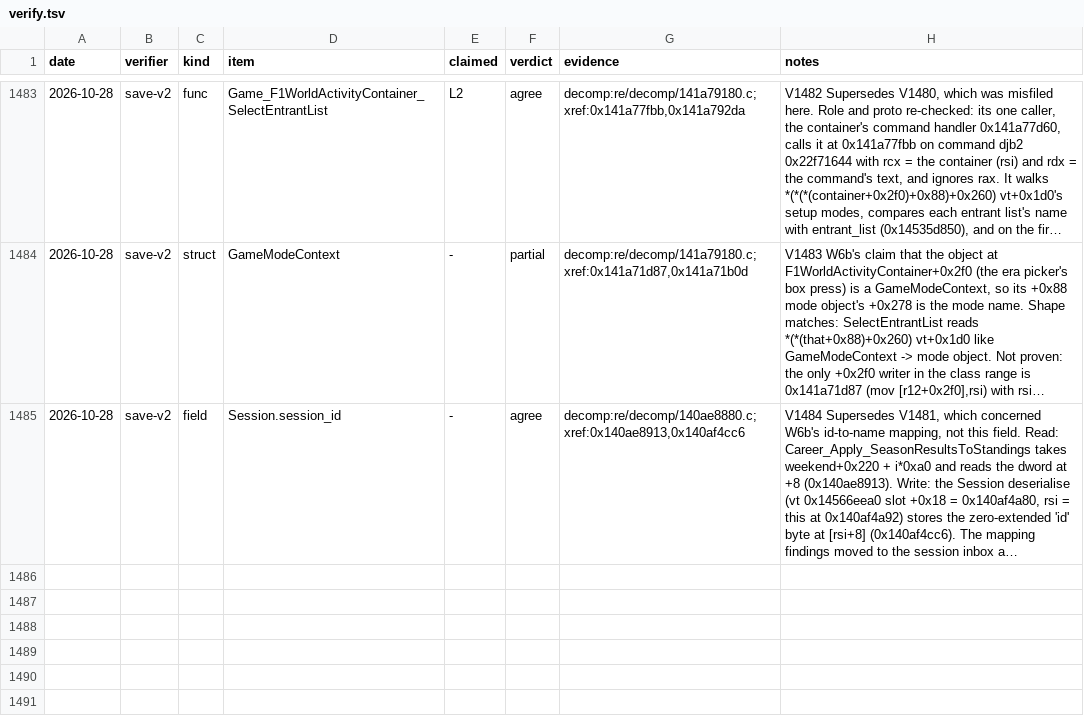
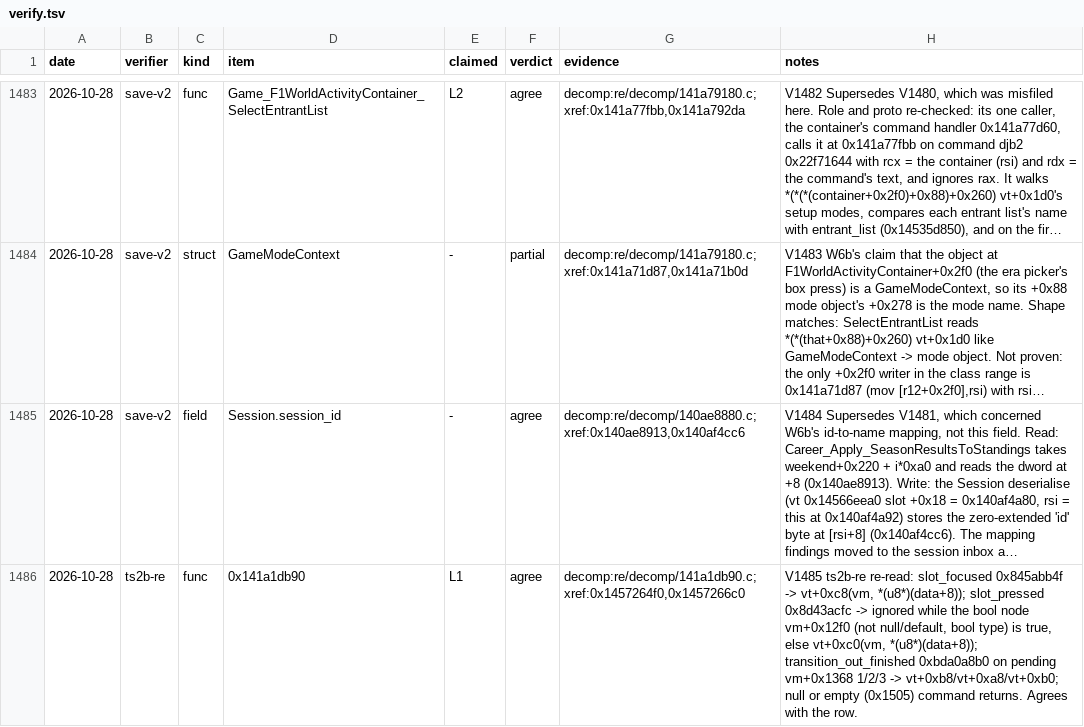
Before and after one commit to MSYEETT/SwoftyLauncher, a TSV file: re/db/verify.tsv, drawn as a sheet; only a part is shown, gaps mark what is left out; long unchanged cells end in …; the diff names each change by its address in the sheet, - before the commit and + after, or states it on an @@ line.

```diff
--- a/re/db/verify.tsv
+++ b/re/db/verify.tsv
+row 1486: 2026-10-28 | ts2b-re | func | 0x141a1db90 | L1 | agree | decomp:re/decomp/141a1db90.c;xref:0x1457264f0,0x1457266c0 | V1485 ts2b-re re-read: slot_focused 0x845abb4f -> vt+0xc8(vm, *(u8*)(data+8)); slot_pressed 0x8d43acfc -> ignored while the bool node vm+0x12f0 (not null/default, bool type) is true, else vt+0xc0(vm, *(u8*)(data+8)); transition_out_finished 0xbda0a8b0 on pending vm+0x1368 1/2/3 -> vt+0xb8/vt+0xa8/vt+0xb0; null or empty (0x1505) command returns. Agrees with the row.
```
Also changed, not shown: re/db/globals.tsv, 2 other files.
